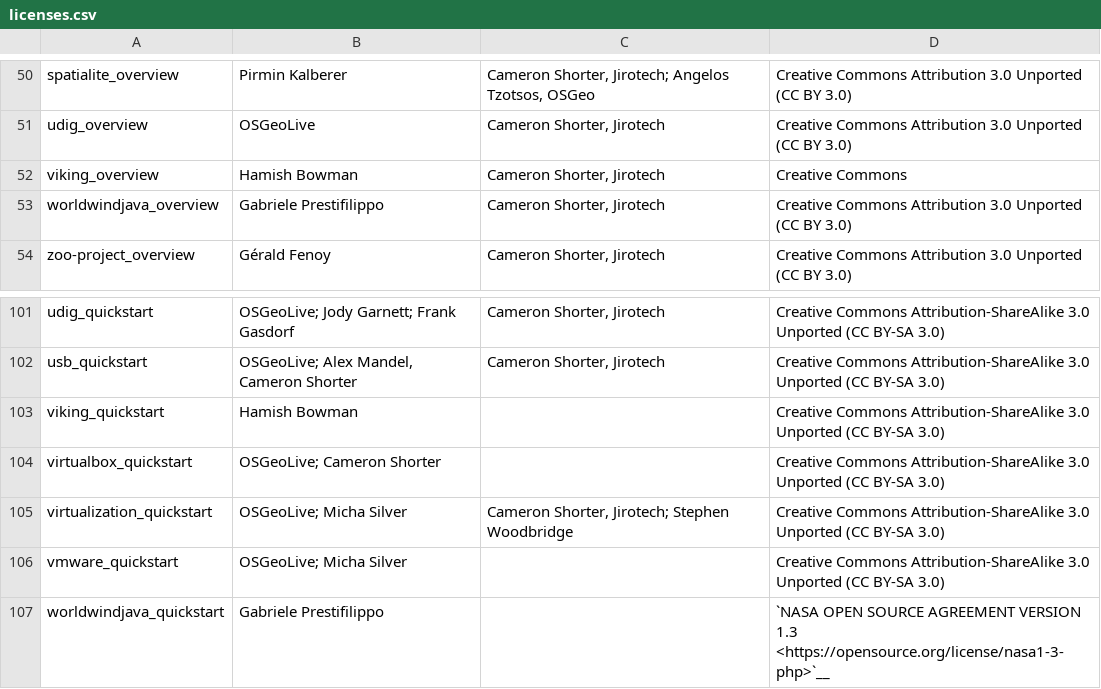
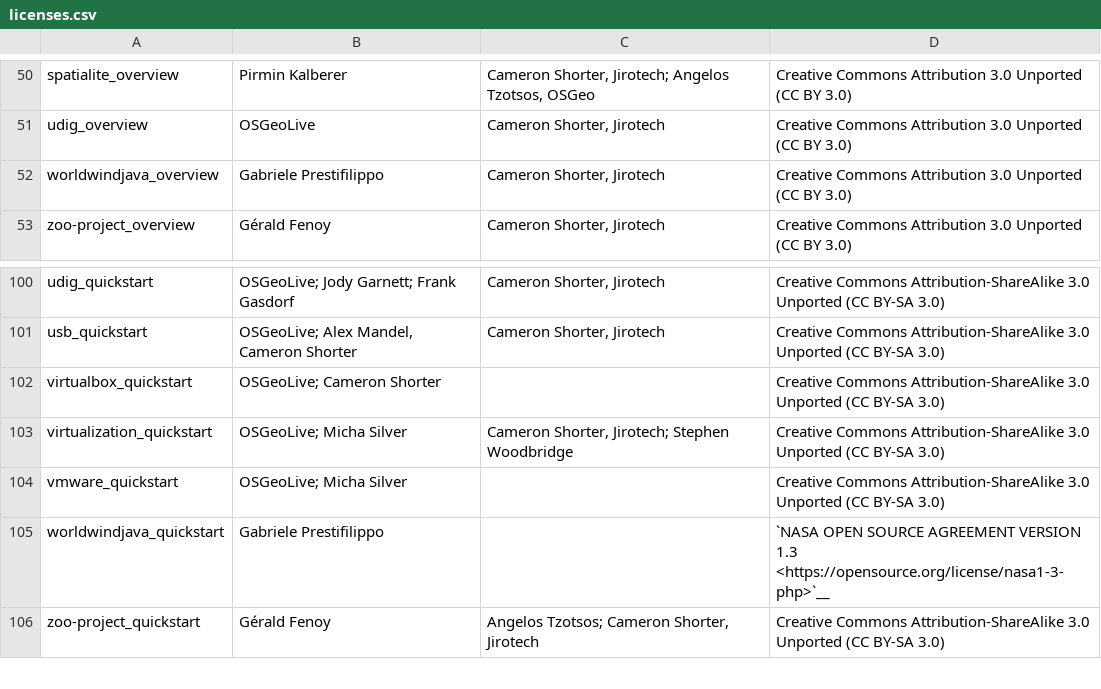
Before and after one commit to OSGeo/OSGeoLive-doc, a CSV file: licenses.csv, drawn as a sheet; only a part is shown, gaps mark what is left out; the shorter side is filled out with more unchanged rows.

Commit message:
(license) no need of documentation licence of retired project viking

```diff
--- a/licenses.csv
+++ b/licenses.csv
@@ -51,3 +51,2 @@
 "udig_overview","OSGeoLive","Cameron Shorter, Jirotech","Creative Commons Attribution 3.0 Unported (CC BY 3.0)"
-"viking_overview","Hamish Bowman","Cameron Shorter, Jirotech","Creative Commons"
 "worldwindjava_overview","Gabriele Prestifilippo","Cameron Shorter, Jirotech","Creative Commons Attribution 3.0 Unported (CC BY 3.0)"
@@ -102,3 +101,2 @@
 "usb_quickstart","OSGeoLive; Alex Mandel, Cameron Shorter","Cameron Shorter, Jirotech","Creative Commons Attribution-ShareAlike 3.0 Unported  (CC BY-SA 3.0)"
-"viking_quickstart","Hamish Bowman","","Creative Commons Attribution-ShareAlike 3.0 Unported  (CC BY-SA 3.0)"
 "virtualbox_quickstart","OSGeoLive; Cameron Shorter","","Creative Commons Attribution-ShareAlike 3.0 Unported  (CC BY-SA 3.0)"
```
